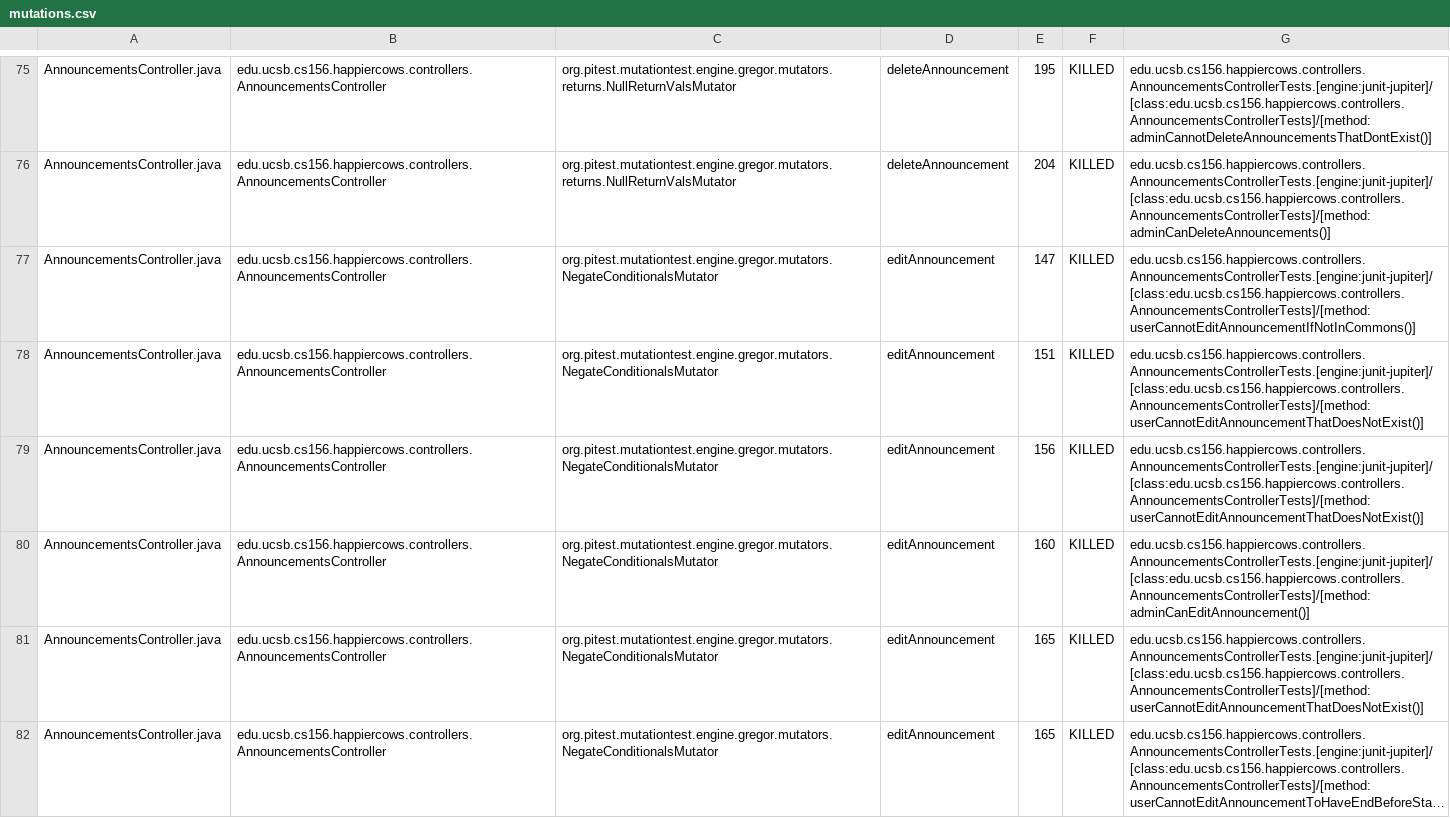
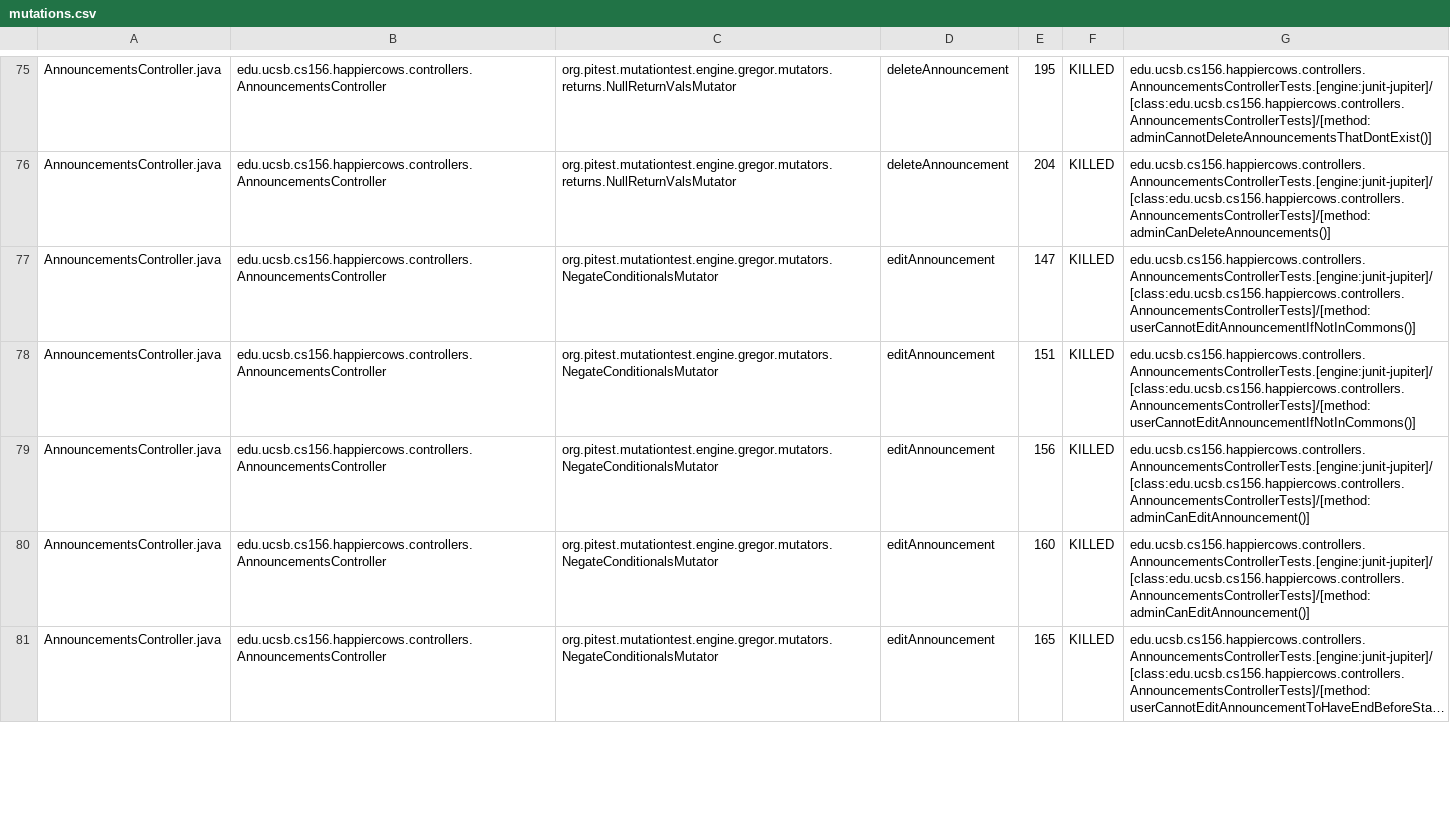
Before and after one commit to ucsb-cs156-s26/proj-happycows-s26-14, a CSV file: prs/55/pitest/mutations.csv, drawn as a sheet; only a part is shown, gaps mark what is left out; long unchanged cells end in …; removed rows and columns are numbered as before the commit, all else as after; the diff covers the shown part only; the diff names each change by its address in the sheet, - before the commit and + after, or states it on an @@ line.

Commit message:
Deploying to gh-pages from @ ucsb-cs156-s26/proj-happycows-s26-14@948da5c83f7461f54ee037354476358c85b62d60 🚀

```diff
--- a/prs/55/pitest/mutations.csv
+++ b/prs/55/pitest/mutations.csv
-G78: edu.ucsb.cs156.happiercows.controllers.AnnouncementsControllerTests.[engine:junit-jupiter]/[class:edu.ucsb.cs156.happiercows.controllers.AnnouncementsControllerTests]/[method:userCannotEditAnnouncementThatDoesNotExist()]
+G78: edu.ucsb.cs156.happiercows.controllers.AnnouncementsControllerTests.[engine:junit-jupiter]/[class:edu.ucsb.cs156.happiercows.controllers.AnnouncementsControllerTests]/[method:userCannotEditAnnouncementIfNotInCommons()]
-G79: edu.ucsb.cs156.happiercows.controllers.AnnouncementsControllerTests.[engine:junit-jupiter]/[class:edu.ucsb.cs156.happiercows.controllers.AnnouncementsControllerTests]/[method:userCannotEditAnnouncementThatDoesNotExist()]
+G79: edu.ucsb.cs156.happiercows.controllers.AnnouncementsControllerTests.[engine:junit-jupiter]/[class:edu.ucsb.cs156.happiercows.controllers.AnnouncementsControllerTests]/[method:adminCanEditAnnouncement()]
-row 81: AnnouncementsController.java | edu.ucsb.cs156.happiercows.controllers.AnnouncementsController | org.pitest.mutationtest.engine.gregor.mutators.NegateConditionalsMutator | editAnnouncement | 165 | KILLED | edu.ucsb.cs156.happiercows.controllers.AnnouncementsControllerTests.[engine:junit-jupiter]/[class:edu.ucsb.cs156.happiercows.controllers.AnnouncementsControllerTests]/[method:userCannotEditAnnouncementThatDoesNotExist()]
```
Also changed, not shown: 1 added row and 15 edited cells elsewhere in this file, 54 other files.
